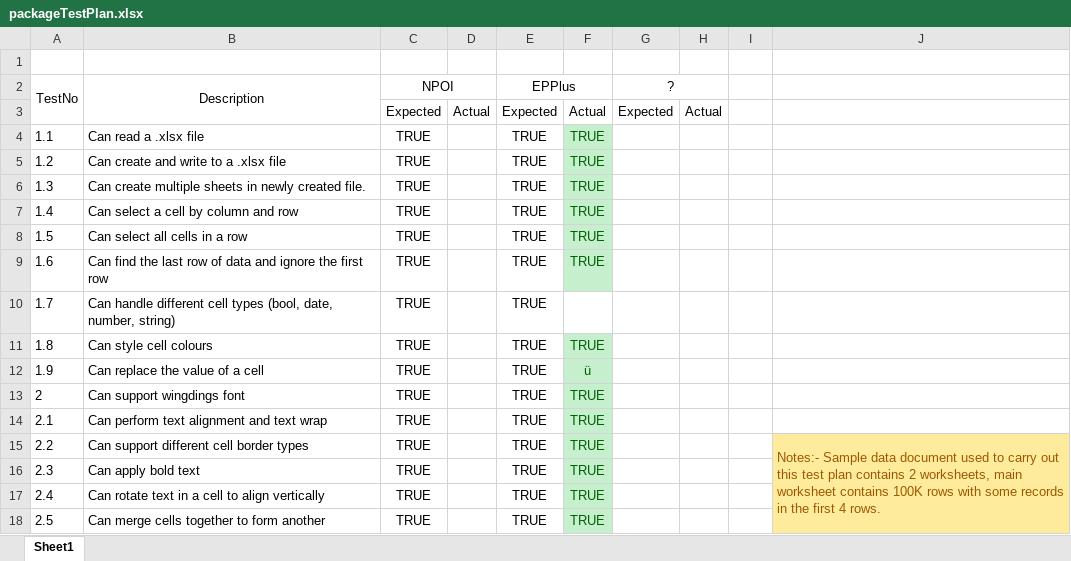
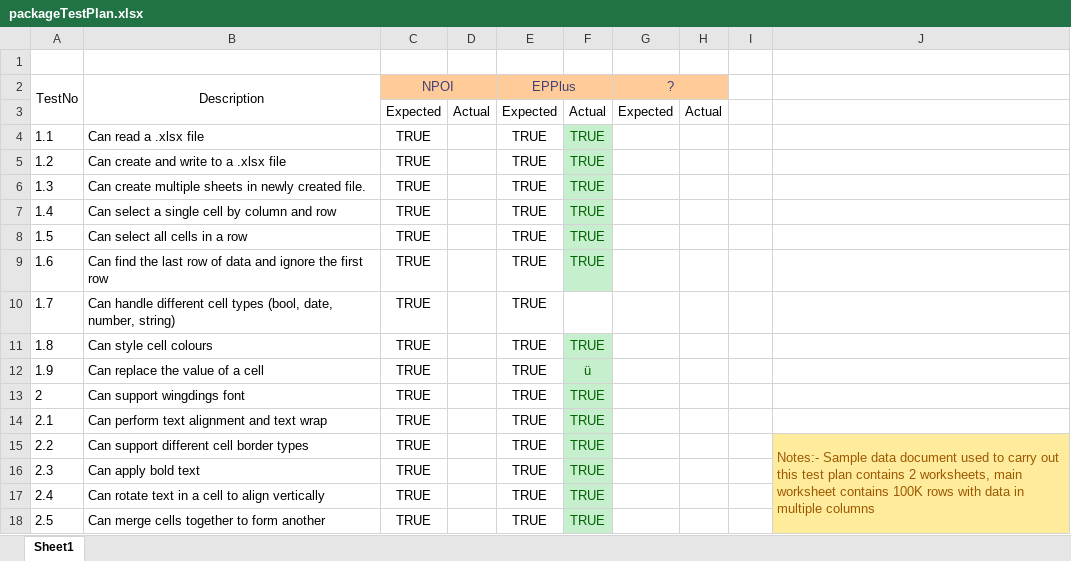
Before and after one commit to kanefi/BenchmarkingExcelPackages, an Excel workbook: packageTestPlan.xlsx, sheet Sheet1, drawn as a sheet; values as stored, in another font and other column widths than the file's, no borders; the diff names each change by its address in the sheet, - before the commit and + after, or states it on an @@ line.

Commit message:
Update epplus related code in epplus.cs.
removed redundant sample data and generated files and code

```diff
--- a/packageTestPlan.xlsx (sheet Sheet1)
+++ b/packageTestPlan.xlsx (sheet Sheet1)
-C2:H2 fill: none
+C2:H2 fill: #FFCC99
-C2 text colour: black
+C2 text colour: #3F3F76
-E2 text colour: black
+E2 text colour: #3F3F76
-G2 text colour: black
+G2 text colour: #3F3F76
-B7 (Description): Can select a cell by column and row
+B7 (Description): Can select a single cell by column and row
-J15: …rows with some records in the first 4 rows.
+J15: …rows with data in multiple columns
```
Also changed, not shown: 18 other files.
